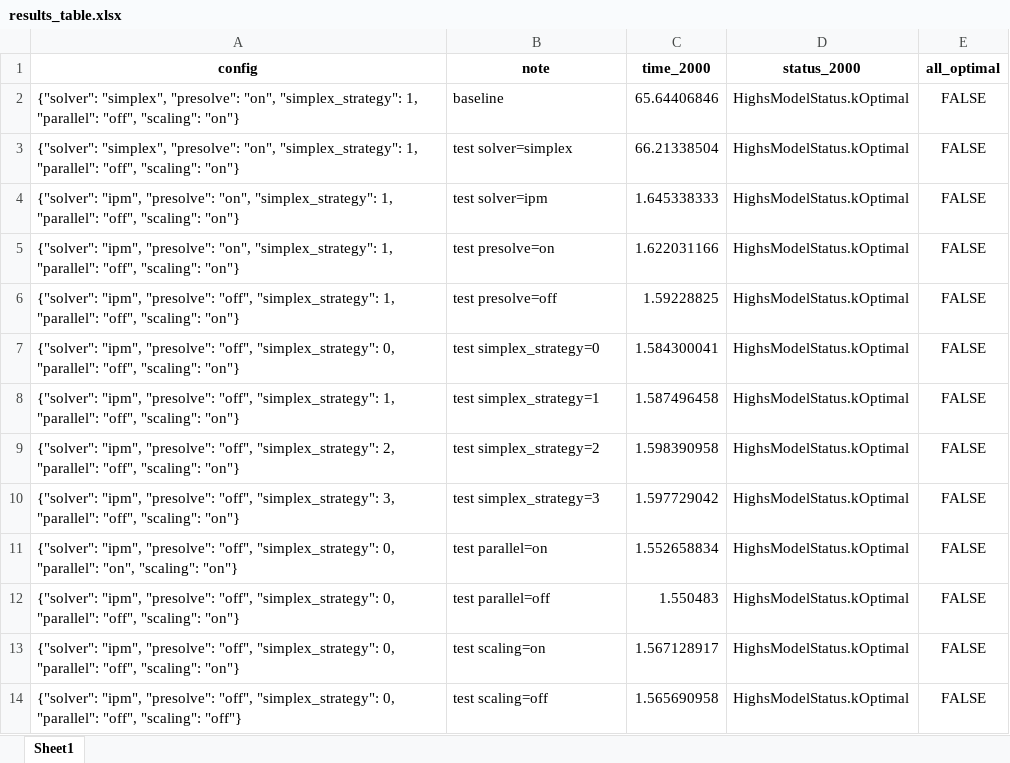
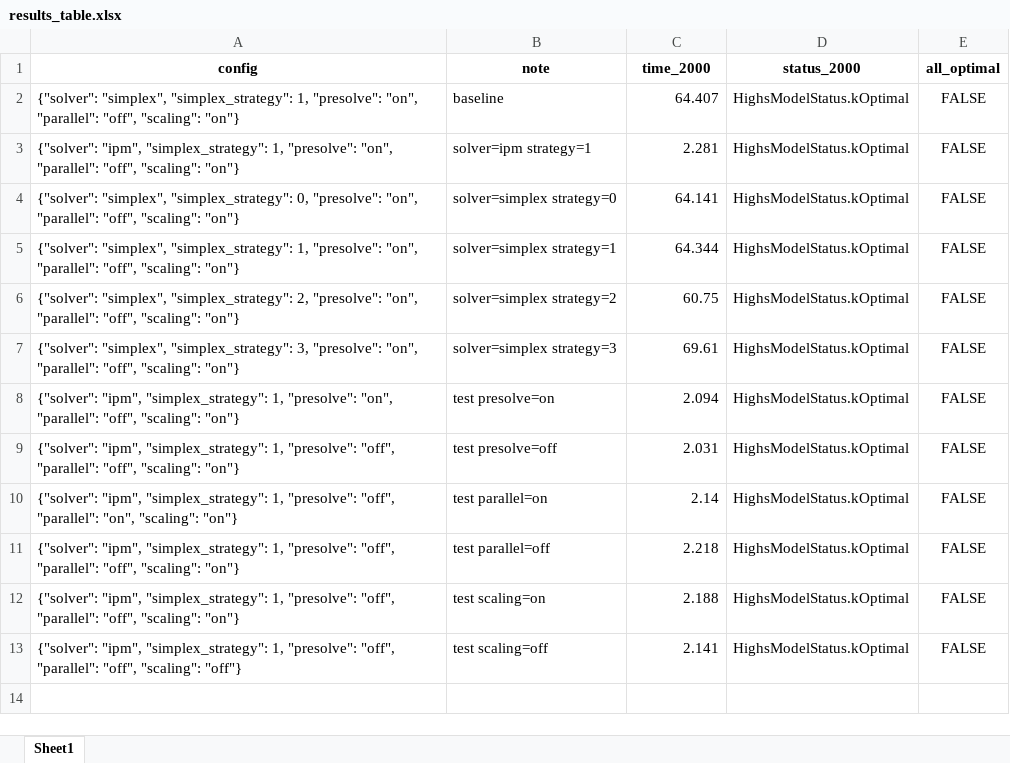
Before and after one commit to sherstpasha/LPgen, an Excel workbook: results_table.xlsx, sheet Sheet1, drawn as a sheet; values as stored, in another font and other column widths than the file's, no borders; removed rows and columns are numbered as before the commit, all else as after; the diff names each change by its address in the sheet, - before the commit and + after, or states it on an @@ line.

```diff
--- a/results_table.xlsx (sheet Sheet1)
+++ b/results_table.xlsx (sheet Sheet1)
-A2 (config): {"solver": "simplex", "presolve": "on", "simplex_strategy": 1, "parallel": "off",…
+A2 (config): {"solver": "simplex", "simplex_strategy": 1, "presolve": "on", "parallel": "off",…
-C2 (time_2000): 65.64406846
+C2 (time_2000): 64.407
+row 3: {"solver": "ipm", "simplex_strategy": 1, "presolve": "on", "parallel": "off", "scaling": "on"} | solver=ipm strategy=1 | 2.281 | HighsModelStatus.kOptimal | FALSE
+row 4: {"solver": "simplex", "simplex_strategy": 0, "presolve": "on", "parallel": "off", "scaling": "on"} | solver=simplex strategy=0 | 64.141 | HighsModelStatus.kOptimal | FALSE
-A5 (config): {"solver": "simplex", "presolve": "on", "simplex_strategy": 1, "parallel": "off",…
+A5 (config): {"solver": "simplex", "simplex_strategy": 1, "presolve": "on", "parallel": "off",…
-B5 (note): test solver=simplex
+B5 (note): solver=simplex strategy=1
-C5 (time_2000): 66.21338504
+C5 (time_2000): 64.344
-A6 (config): {"solver": "ipm", "presolve": "on", "simplex_strategy": 1, "parallel": "off",…
+A6 (config): {"solver": "simplex", "simplex_strategy": 2, "presolve": "on", "parallel": "off",…
-B6 (note): test solver=ipm
+B6 (note): solver=simplex strategy=2
-C6 (time_2000): 1.645338333
+C6 (time_2000): 60.75
+row 7: {"solver": "simplex", "simplex_strategy": 3, "presolve": "on", "parallel": "off", "scaling": "on"} | solver=simplex strategy=3 | 69.61 | HighsModelStatus.kOptimal | FALSE
-A8 (config): {"solver": "ipm", "presolve": "on", "simplex_strategy": 1, "parallel": "off",…
+A8 (config): {"solver": "ipm", "simplex_strategy": 1, "presolve": "on", "parallel": "off",…
-C8 (time_2000): 1.622031166
+C8 (time_2000): 2.094
-A9 (config): {"solver": "ipm", "presolve": "off", "simplex_strategy": 1, "parallel": "off",…
+A9 (config): {"solver": "ipm", "simplex_strategy": 1, "presolve": "off", "parallel": "off",…
-C9 (time_2000): 1.59228825
+C9 (time_2000): 2.031
-row 7: {"solver": "ipm", "presolve": "off", "simplex_strategy": 0, "parallel": "off", "scaling": "on"} | test simplex_strategy=0 | 1.584300041 | HighsModelStatus.kOptimal | FALSE
-row 8: {"solver": "ipm", "presolve": "off", "simplex_strategy": 1, "parallel": "off", "scaling": "on"} | test simplex_strategy=1 | 1.587496458 | HighsModelStatus.kOptimal | FALSE
-row 9: {"solver": "ipm", "presolve": "off", "simplex_strategy": 2, "parallel": "off", "scaling": "on"} | test simplex_strategy=2 | 1.598390958 | HighsModelStatus.kOptimal | FALSE
-row 10: {"solver": "ipm", "presolve": "off", "simplex_strategy": 3, "parallel": "off", "scaling": "on"} | test simplex_strategy=3 | 1.597729042 | HighsModelStatus.kOptimal | FALSE
-A10 (config): {"solver": "ipm", "presolve": "off", "simplex_strategy": 0, "parallel": "on",…
+A10 (config): {"solver": "ipm", "simplex_strategy": 1, "presolve": "off", "parallel": "on",…
-C10 (time_2000): 1.552658834
+C10 (time_2000): 2.14
-A11:A12 (config): {"solver": "ipm", "presolve": "off", "simplex_strategy": 0, "parallel": "off",…
+A11:A12 (config): {"solver": "ipm", "simplex_strategy": 1, "presolve": "off", "parallel": "off",…
-C11 (time_2000): 1.550483
+C11 (time_2000): 2.218
-C12 (time_2000): 1.567128917
+C12 (time_2000): 2.188
-A13 (config): {"solver": "ipm", "presolve": "off", "simplex_strategy": 0, "parallel": "off",…
+A13 (config): {"solver": "ipm", "simplex_strategy": 1, "presolve": "off", "parallel": "off",…
-C13 (time_2000): 1.565690958
+C13 (time_2000): 2.141
```
Also changed, not shown: 19 other files.
